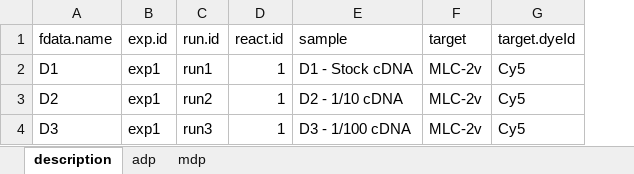
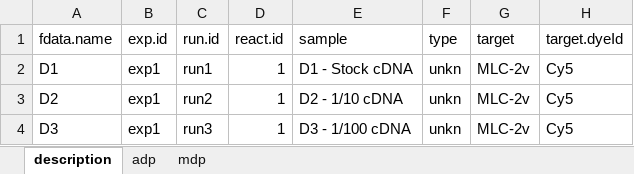
Before and after one commit to PCRuniversum/RDML, an Excel workbook: inst/extdata/from_tables/table.xlsx, sheet description, drawn as a sheet; values as stored, in another font and other column widths than the file's, no borders; the diff names each change by its address in the sheet, - before the commit and + after, or states it on an @@ line.

```diff
--- a/inst/extdata/from_tables/table.xlsx (sheet description)
+++ b/inst/extdata/from_tables/table.xlsx (sheet description)
+column F (type), rows 2-4: all unkn
```
Also changed, not shown: 9 other files.
